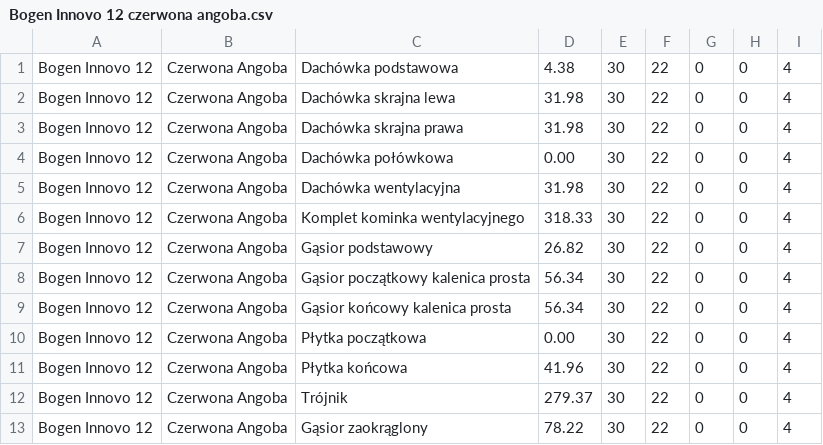
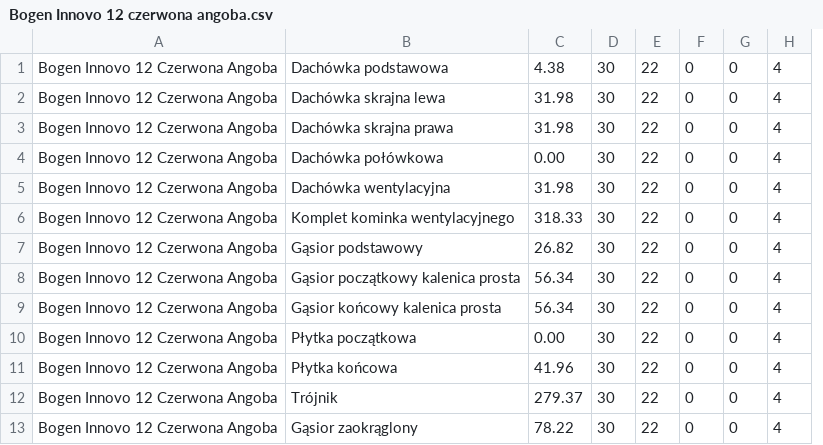
Before and after one commit to ArkadiuszKoszela/OfferCalculator, a CSV file: src/main/resources/assets/Bogen Innovo 12 czerwona angoba.csv, drawn as a sheet; removed rows and columns are numbered as before the commit, all else as after; the diff names each change by its address in the sheet, - before the commit and + after, or states it on an @@ line.

Commit message:
add new table in offerView

```diff
--- a/src/main/resources/assets/Bogen Innovo 12 czerwona angoba.csv
+++ b/src/main/resources/assets/Bogen Innovo 12 czerwona angoba.csv
-column A, rows 1-13: all Bogen Innovo 12
-column B, rows 1-13: all Czerwona Angoba
+column A, rows 1-13: all Bogen Innovo 12 Czerwona Angoba
```
Also changed, not shown: target/classes/assets/Bogen Innovo 12 czerwona angoba.csv, 47 other files.
